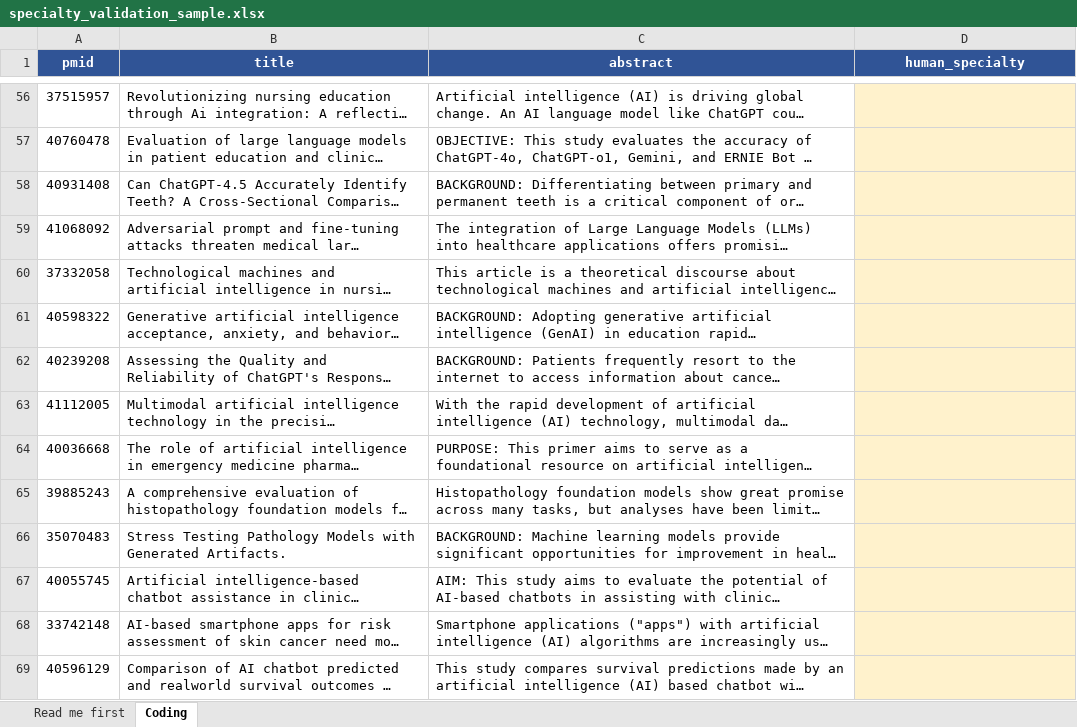
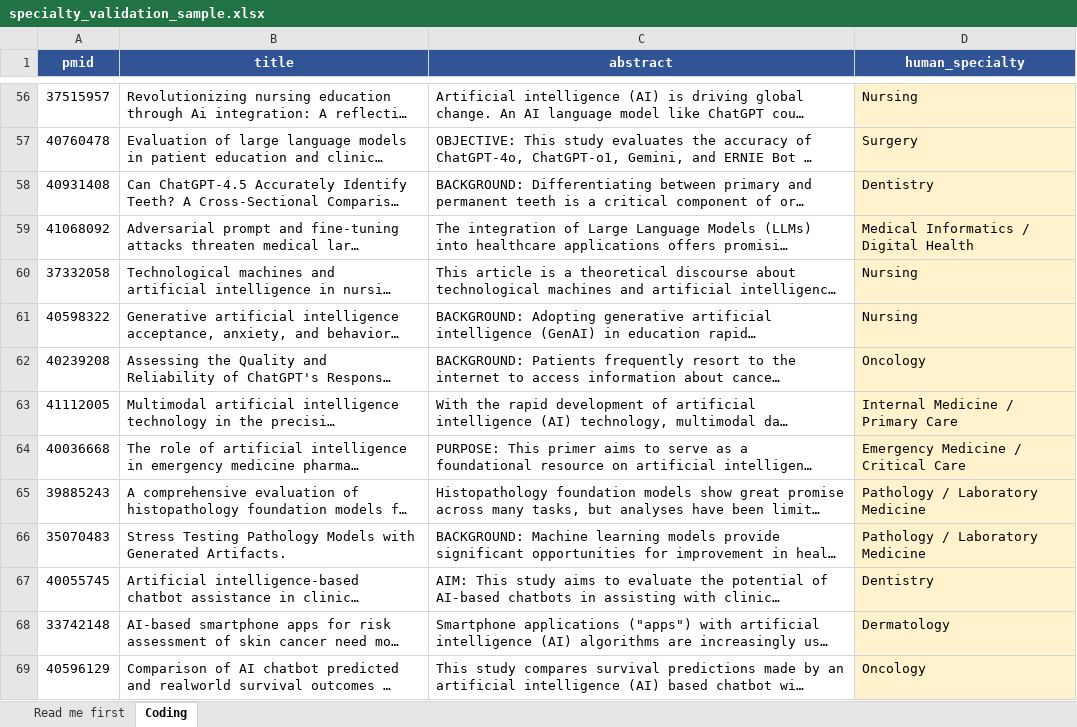
Before and after one commit to Lixing-Kingsley-Wang/ai-narratives-2026, an Excel workbook: output/analyses/specialty_validation_sample.xlsx, sheet Coding, drawn as a sheet; only a part is shown, gaps mark what is left out; long unchanged cells end in …; values as stored, in another font and other column widths than the file's, no borders; the diff covers the shown part only; the diff names each change by its address in the sheet, - before the commit and + after, or states it on an @@ line.

```diff
--- a/output/analyses/specialty_validation_sample.xlsx (sheet Coding)
+++ b/output/analyses/specialty_validation_sample.xlsx (sheet Coding)
-D56 (human_specialty): (empty)
+D56 (human_specialty): Nursing
-D57 (human_specialty): (empty)
+D57 (human_specialty): Surgery
-D58 (human_specialty): (empty)
+D58 (human_specialty): Dentistry
-D59 (human_specialty): (empty)
+D59 (human_specialty): Medical Informatics / Digital Health
-D60:D61 (human_specialty): (empty)
+D60:D61 (human_specialty): Nursing
-D62 (human_specialty): (empty)
+D62 (human_specialty): Oncology
-D63 (human_specialty): (empty)
+D63 (human_specialty): Internal Medicine / Primary Care
-D64 (human_specialty): (empty)
+D64 (human_specialty): Emergency Medicine / Critical Care
-D65:D66 (human_specialty): (empty)
+D65:D66 (human_specialty): Pathology / Laboratory Medicine
-D67 (human_specialty): (empty)
+D67 (human_specialty): Dentistry
-D68 (human_specialty): (empty)
+D68 (human_specialty): Dermatology
-D69 (human_specialty): (empty)
+D69 (human_specialty): Oncology
```
Also changed, not shown: 106 edited cells elsewhere in this sheet.
